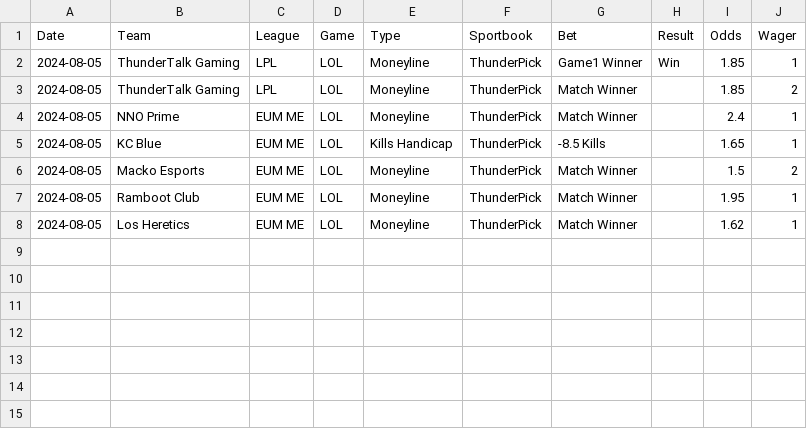
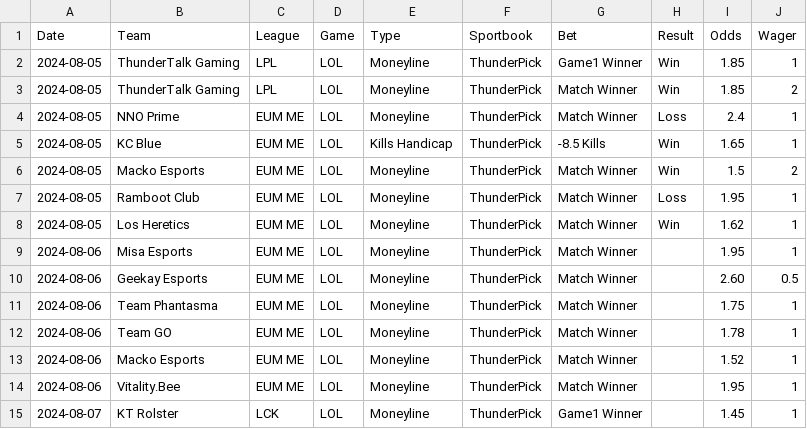
Before and after one commit to Yureehh/Betting-Dashboard, a CSV file: data/bets_ledger.csv, drawn as a sheet.

Commit message:
updated bets

```diff
--- a/data/bets_ledger.csv
+++ b/data/bets_ledger.csv
@@ -2,7 +2,14 @@ Date,Team,League,Game,Type,Sportbook,Bet,Result,Odds,Wager
 2024-08-05,ThunderTalk Gaming,LPL,LOL,Moneyline,ThunderPick,Game1 Winner,Win,1.85,1
-2024-08-05,ThunderTalk Gaming,LPL,LOL,Moneyline,ThunderPick,Match Winner,,1.85,2
-2024-08-05,NNO Prime,EUM ME,LOL,Moneyline,ThunderPick,Match Winner,,2.4,1
-2024-08-05,KC Blue,EUM ME,LOL,Kills Handicap,ThunderPick,-8.5 Kills,,1.65,1
-2024-08-05,Macko Esports,EUM ME,LOL,Moneyline,ThunderPick,Match Winner,,1.5,2
-2024-08-05,Ramboot Club,EUM ME,LOL,Moneyline,ThunderPick,Match Winner,,1.95,1
-2024-08-05,Los Heretics,EUM ME,LOL,Moneyline,ThunderPick,Match Winner,,1.62,1
+2024-08-05,ThunderTalk Gaming,LPL,LOL,Moneyline,ThunderPick,Match Winner,Win,1.85,2
+2024-08-05,NNO Prime,EUM ME,LOL,Moneyline,ThunderPick,Match Winner,Loss,2.4,1
+2024-08-05,KC Blue,EUM ME,LOL,Kills Handicap,ThunderPick,-8.5 Kills,Win,1.65,1
+2024-08-05,Macko Esports,EUM ME,LOL,Moneyline,ThunderPick,Match Winner,Win,1.5,2
+2024-08-05,Ramboot Club,EUM ME,LOL,Moneyline,ThunderPick,Match Winner,Loss,1.95,1
+2024-08-05,Los Heretics,EUM ME,LOL,Moneyline,ThunderPick,Match Winner,Win,1.62,1
+2024-08-06,Misa Esports,EUM ME,LOL,Moneyline,ThunderPick,Match Winner,,1.95,1
+2024-08-06,Geekay Esports,EUM ME,LOL,Moneyline,ThunderPick,Match Winner,,2.60,0.5
+2024-08-06,Team Phantasma,EUM ME,LOL,Moneyline,ThunderPick,Match Winner,,1.75,1
+2024-08-06,Team GO,EUM ME,LOL,Moneyline,ThunderPick,Match Winner,,1.78,1
+2024-08-06,Macko Esports,EUM ME,LOL,Moneyline,ThunderPick,Match Winner,,1.52,1
+2024-08-06,Vitality.Bee,EUM ME,LOL,Moneyline,ThunderPick,Match Winner,,1.95,1
+2024-08-07,KT Rolster,LCK,LOL,Moneyline,ThunderPick,Game1 Winner,,1.45,1
```
